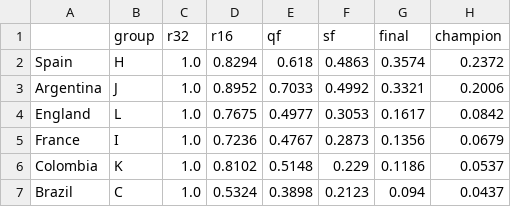
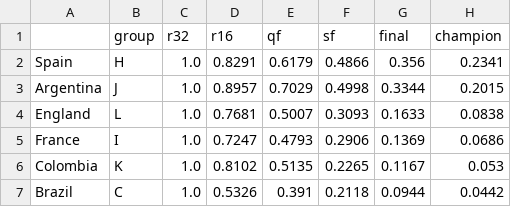
Before and after one commit to jonatyum/mundial-statistic, a CSV file: data/processed/tournament_probabilities.csv, drawn as a sheet; only a part is shown; the diff covers the shown part only.

```diff
--- a/data/processed/tournament_probabilities.csv
+++ b/data/processed/tournament_probabilities.csv
@@ -1,7 +1,7 @@
 ,group,r32,r16,qf,sf,final,champion
-Spain,H,1.0,0.8294,0.618,0.4863,0.3574,0.2372
-Argentina,J,1.0,0.8952,0.7033,0.4992,0.3321,0.2006
-England,L,1.0,0.7675,0.4977,0.3053,0.1617,0.0842
-France,I,1.0,0.7236,0.4767,0.2873,0.1356,0.0679
-Colombia,K,1.0,0.8102,0.5148,0.229,0.1186,0.0537
-Brazil,C,1.0,0.5324,0.3898,0.2123,0.094,0.0437
+Spain,H,1.0,0.8291,0.6179,0.4866,0.356,0.2341
+Argentina,J,1.0,0.8957,0.7029,0.4998,0.3344,0.2015
+England,L,1.0,0.7681,0.5007,0.3093,0.1633,0.0838
+France,I,1.0,0.7247,0.4793,0.2906,0.1369,0.0686
+Colombia,K,1.0,0.8102,0.5135,0.2265,0.1167,0.053
+Brazil,C,1.0,0.5326,0.391,0.2118,0.0944,0.0442
```
Also changed, not shown: 2 added rows, 2 removed rows and 113 edited cells elsewhere in this file, data/processed/champion_history.csv, data/processed/knockout_forecasts.csv, 3 other files.
